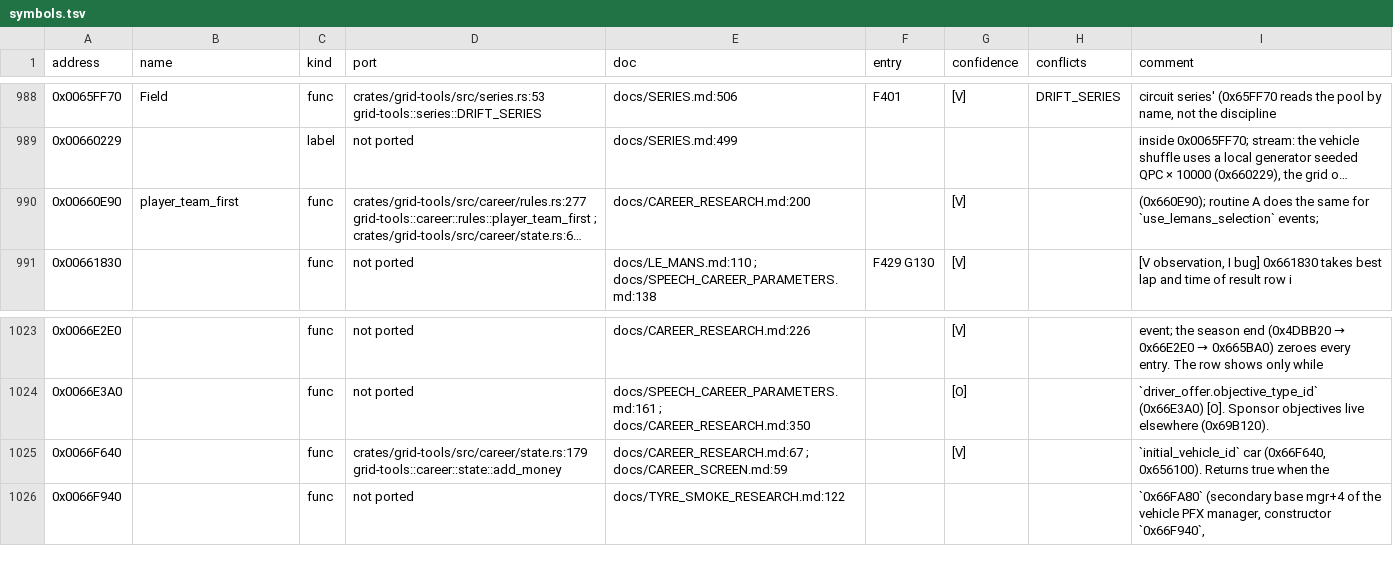
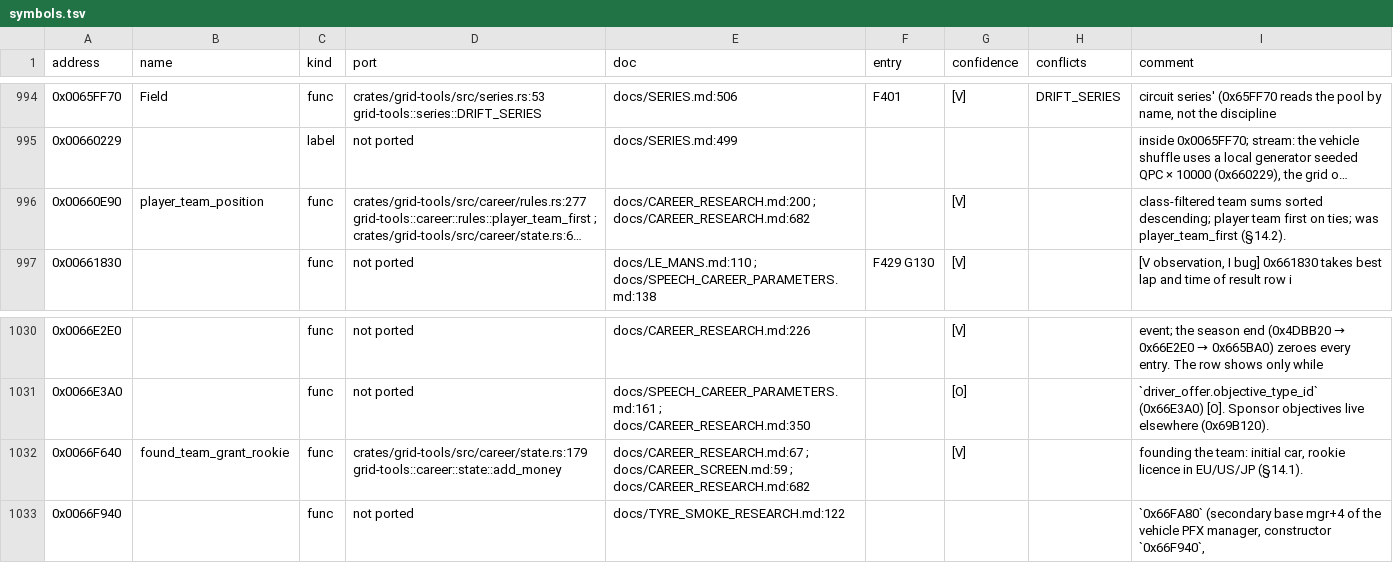
Before and after one commit to PipeKnight/drig-race-driver, a TSV file: docs/re/symbols.tsv, drawn as a sheet; only a part is shown, gaps mark what is left out; long unchanged cells end in …; addresses are those after the commit; the diff covers the shown part only; the diff names each change by its address in the sheet, - before the commit and + after, or states it on an @@ line.

Commit message:
Career GRID World front end: pages, driver offers, rewards, supervised loop (F771, row 60)

```diff
--- a/docs/re/symbols.tsv
+++ b/docs/re/symbols.tsv
-B996 (name): player_team_first
+B996 (name): player_team_position
-E996 (doc): docs/CAREER_RESEARCH.md:200
+E996 (doc): docs/CAREER_RESEARCH.md:200 ; docs/CAREER_RESEARCH.md:682
-I996 (comment): (0x660E90); routine A does the same for `use_lemans_selection` events;
+I996 (comment): class-filtered team sums sorted descending; player team first on ties; was player_team_first (§14.2).
-B1032 (name): (empty)
+B1032 (name): found_team_grant_rookie
-E1032 (doc): …; docs/CAREER_SCREEN.md:59
+E1032 (doc): …; docs/CAREER_SCREEN.md:59 ; docs/CAREER_RESEARCH.md:682
-I1032 (comment): `initial_vehicle_id` car (0x66F640, 0x656100). Returns true when the
+I1032 (comment): founding the team: initial car, rookie licence in EU/US/JP (§14.1).
```
Also changed, not shown: 9 added rows and 13 edited cells elsewhere in this file, 12 other files.
